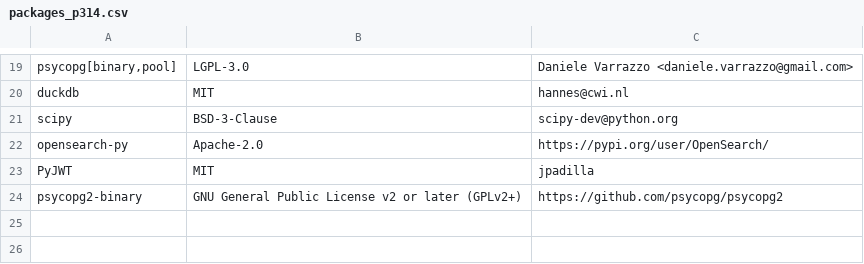
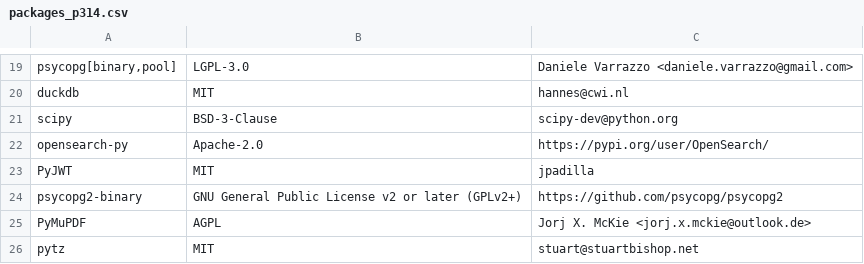
Before and after one commit to keithrozario/Klayers, a CSV file: pipeline/config/packages_p314.csv, drawn as a sheet; only a part is shown, gaps mark what is left out.

Commit message:
Add PyMuPDF and pytz packages to CSV

```diff
--- a/pipeline/config/packages_p314.csv
+++ b/pipeline/config/packages_p314.csv
@@ -24 +24,3 @@ PyJWT, MIT, jpadilla
 psycopg2-binary,GNU General Public License v2 or later (GPLv2+),https://github.com/psycopg/psycopg2
+PyMuPDF,AGPL,Jorj X. McKie <jorj.x.mckie@outlook.de>
+pytz,MIT,stuart@stuartbishop.net
```
